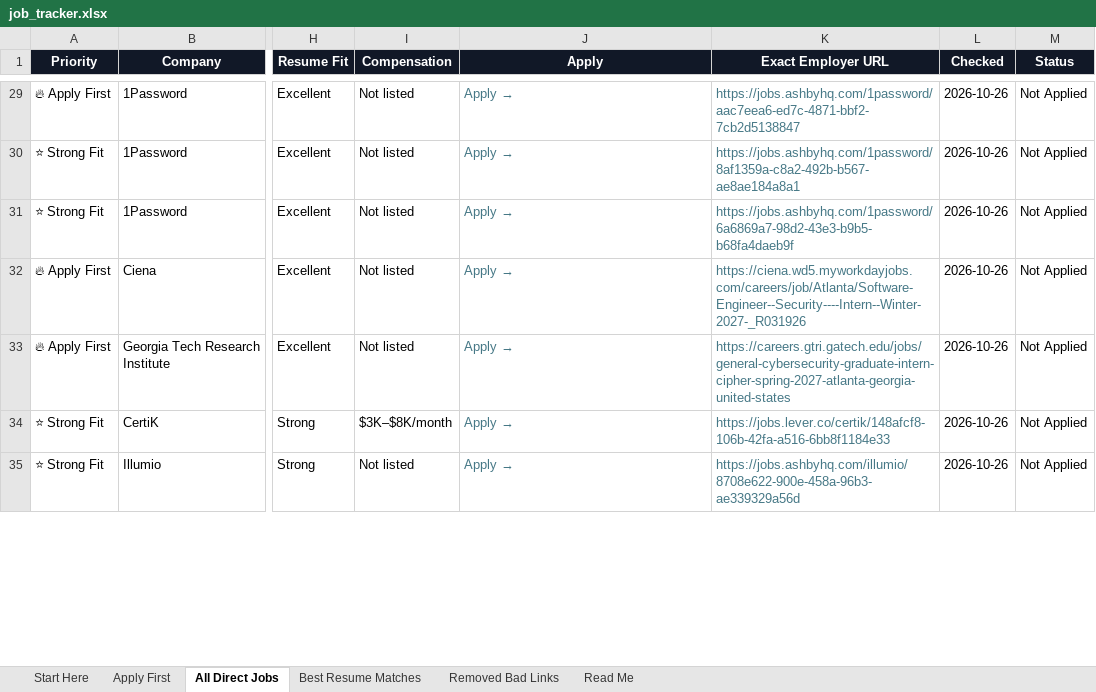
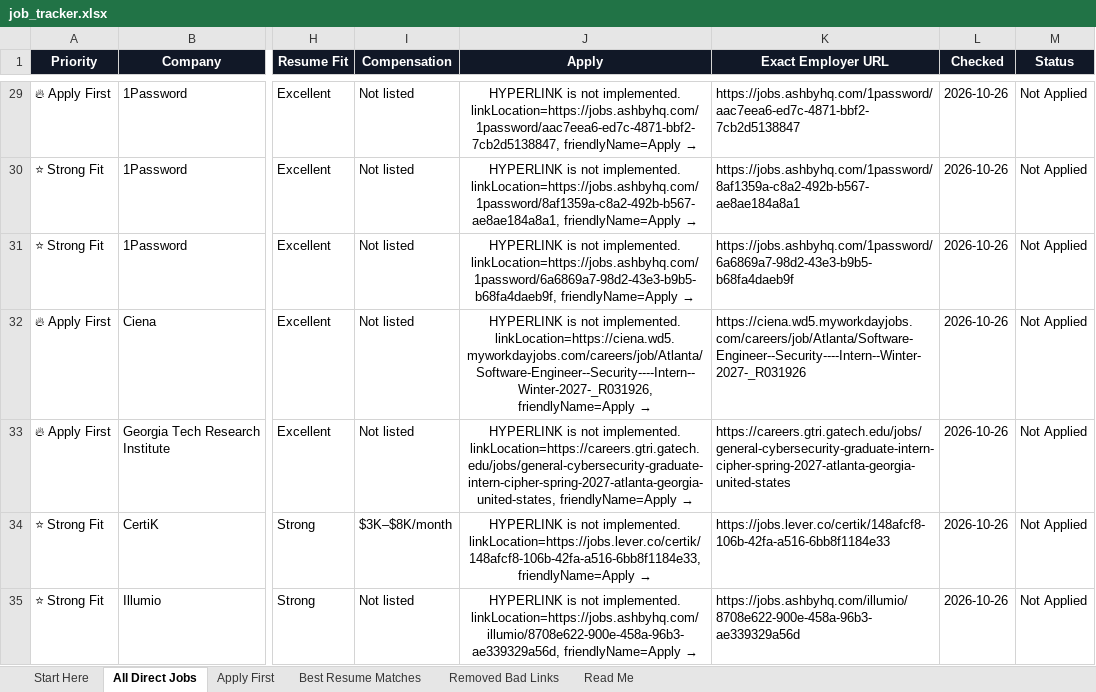
Before and after one commit to Tommy5678/birthday-surprise, an Excel workbook: job_tracker.xlsx, sheet All Direct Jobs, drawn as a sheet; only a part is shown, gaps mark what is left out; values as stored, in another font and other column widths than the file's, no borders; conditional formats and table styles not drawn; the diff covers the shown part only; the diff names each change by its address in the sheet, - before the commit and + after, or states it on an @@ line.

```diff
--- a/job_tracker.xlsx (sheet All Direct Jobs)
+++ b/job_tracker.xlsx (sheet All Direct Jobs)
@@ sheet tab order changed: Start Here | All Direct Jobs | Apply First | Best Resume Matches | Removed Bad Links | Read Me @@
-J29:K35 text colour: #467886
+J29:K35 text colour: black
-J29:J35 alignment: left
+J29:J35 alignment: center
-J29 (Apply): Apply
+J29 (Apply): → HYPERLINK is not implemented. linkLocation=https://jobs.ashbyhq.com/1password/aac7eea6-ed7c-4871-bbf2-7cb2d5138847, friendlyName=Apply →
-J30 (Apply): Apply
+J30 (Apply): → HYPERLINK is not implemented. linkLocation=https://jobs.ashbyhq.com/1password/8af1359a-c8a2-492b-b567-ae8ae184a8a1, friendlyName=Apply →
-J31 (Apply): Apply
+J31 (Apply): → HYPERLINK is not implemented. linkLocation=https://jobs.ashbyhq.com/1password/6a6869a7-98d2-43e3-b9b5-b68fa4daeb9f, friendlyName=Apply →
-J32 (Apply): Apply
+J32 (Apply): → HYPERLINK is not implemented. linkLocation=https://ciena.wd5.myworkdayjobs.com/careers/job/Atlanta/Software-Engineer--Security----Intern--Winter-2027-_R031926, friendlyName=Apply →
-J33 (Apply): Apply
+J33 (Apply): → HYPERLINK is not implemented. linkLocation=https://careers.gtri.gatech.edu/jobs/general-cybersecurity-graduate-intern-cipher-spring-2027-atlanta-georgia-united-states, friendlyName=Apply →
-J34 (Apply): Apply
+J34 (Apply): → HYPERLINK is not implemented. linkLocation=https://jobs.lever.co/certik/148afcf8-106b-42fa-a516-6bb8f1184e33, friendlyName=Apply →
-J35 (Apply): Apply
+J35 (Apply): → HYPERLINK is not implemented. linkLocation=https://jobs.ashbyhq.com/illumio/8708e622-900e-458a-96b3-ae339329a56d, friendlyName=Apply →
```
Also changed, not shown: 60 edited cells and cell formats elsewhere in this sheet, sheet Start Here, sheet Best Resume Matches, sheet Apply First, sheet Read Me, sheet Removed Bad Links, formulas that keep their value, hidden cells.
